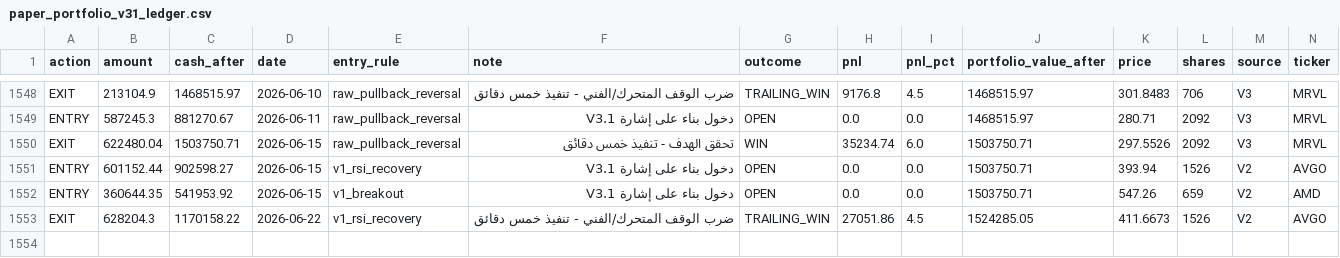
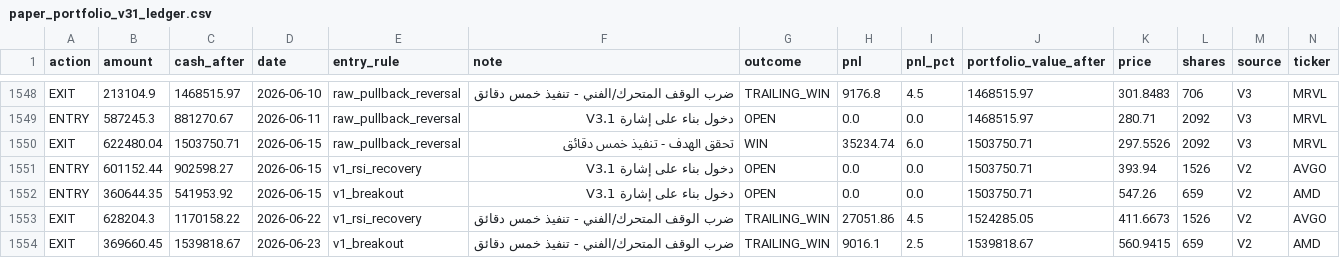
Before and after one commit to Anasmohm/strategy-testing-v2, a CSV file: reports/paper_portfolio_v31_ledger.csv, drawn as a sheet; only a part is shown, gaps mark what is left out; rows hold the shown columns only; the diff names each change by its address in the sheet, - before the commit and + after, or states it on an @@ line.

```diff
--- a/reports/paper_portfolio_v31_ledger.csv
+++ b/reports/paper_portfolio_v31_ledger.csv
+row 1554: EXIT | 369660.45 | 1539818.67 | 2026-06-23 | v1_breakout | ضرب الوقف المتحرك/الفني - تنفيذ خمس دقائق | TRAILING_WIN | 9016.1 | 2.5 | 1539818.67 | 560.9415 | 659 | V2 | AMD
```
Also changed, not shown: reports/paper_equity_curve_v31.csv, reports/paper_trades_v31.csv, 18 other files.
